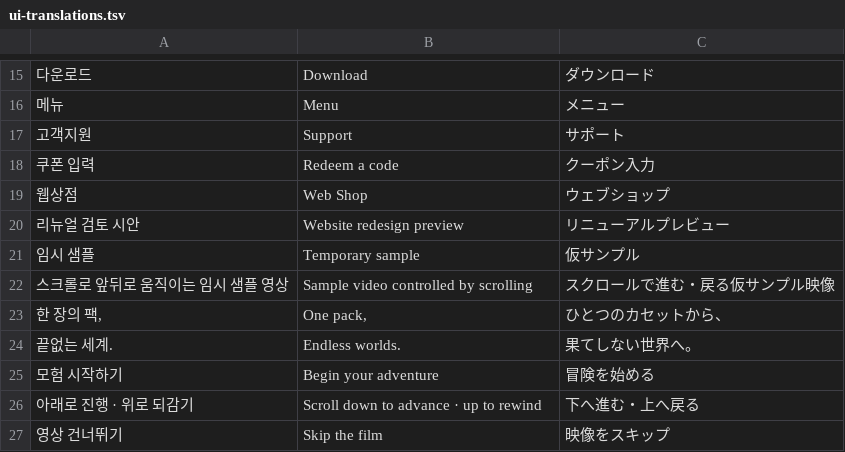
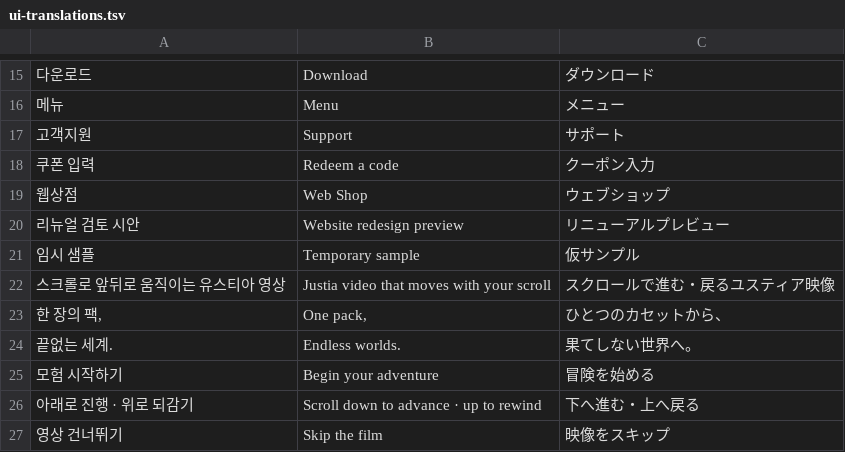
Before and after one commit to leejongmin74/warp-test, a TSV file: data/ui-translations.tsv, drawn as a sheet; only a part is shown, gaps mark what is left out.

```diff
--- a/data/ui-translations.tsv
+++ b/data/ui-translations.tsv
@@ -21,3 +21,3 @@
 임시 샘플	Temporary sample	仮サンプル
-스크롤로 앞뒤로 움직이는 임시 샘플 영상	Sample video controlled by scrolling	スクロールで進む・戻る仮サンプル映像
+스크롤로 앞뒤로 움직이는 유스티아 영상	Justia video that moves with your scroll	スクロールで進む・戻るユスティア映像
 한 장의 팩,	One pack,	ひとつのカセットから、
```
Also changed, not shown: 15 other files.
